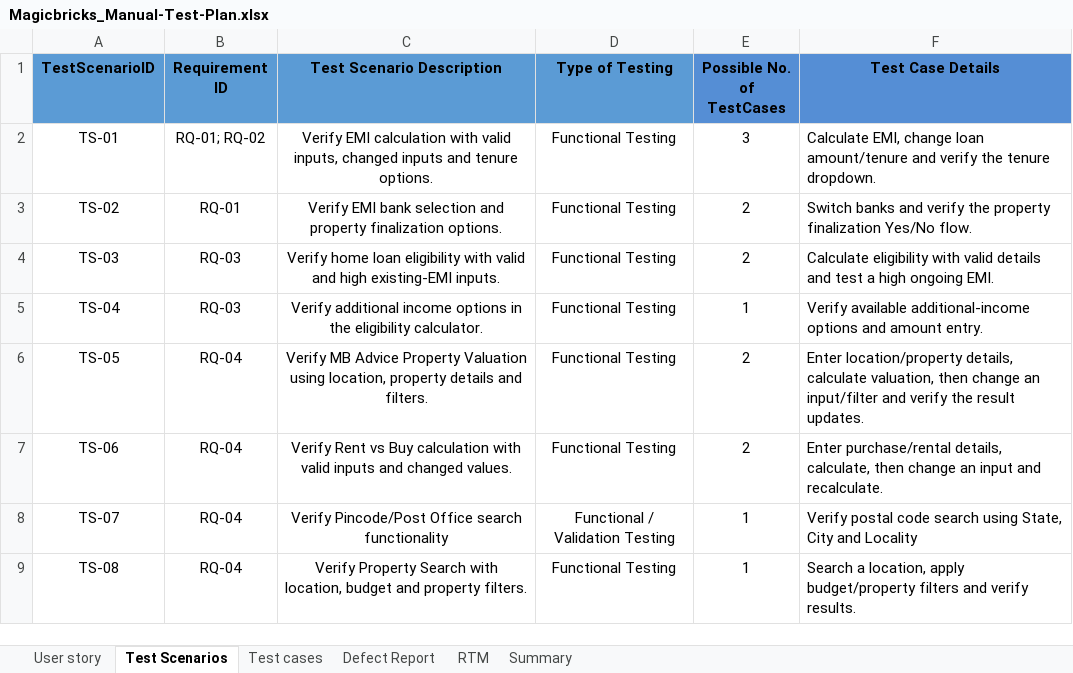
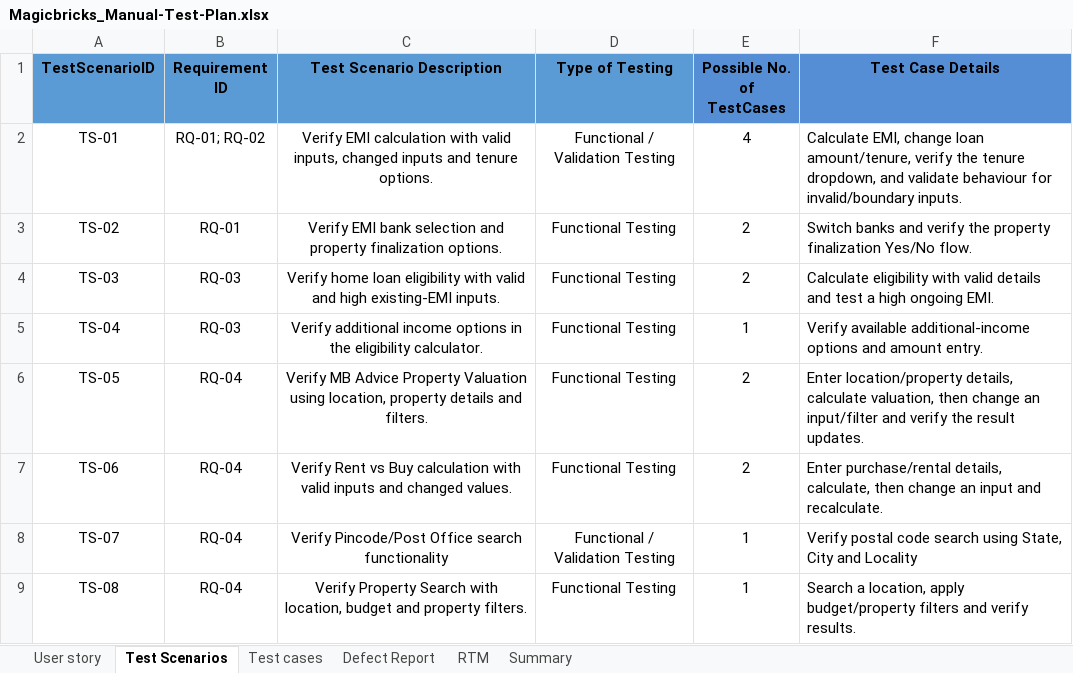
Before and after one commit to 07Nikita/orangeHRM, an Excel workbook: Magicbricks_Manual-Test-Plan.xlsx, sheet Test Scenarios, drawn as a sheet; values as stored, in another font and other column widths than the file's, no borders; the diff names each change by its address in the sheet, - before the commit and + after, or states it on an @@ line.

```diff
--- a/Magicbricks_Manual-Test-Plan.xlsx (sheet Test Scenarios)
+++ b/Magicbricks_Manual-Test-Plan.xlsx (sheet Test Scenarios)
-D2 (Type of Testing): Functional Testing
+D2 (Type of Testing): Functional / Validation Testing
-E2 (Possible No. of TestCases): 3
+E2 (Possible No. of TestCases): 4
-F2 (Test Case Details): …change loan amount/tenure and verify the tenure dropdown.
+F2 (Test Case Details): …change loan amount/tenure, verify the tenure dropdown, and validate behaviour for invalid/boundary inputs.
```
Also changed, not shown: sheet Test cases, sheet RTM, sheet Summary, sheet Defect Report, formulas that keep their value, 1 other file.
